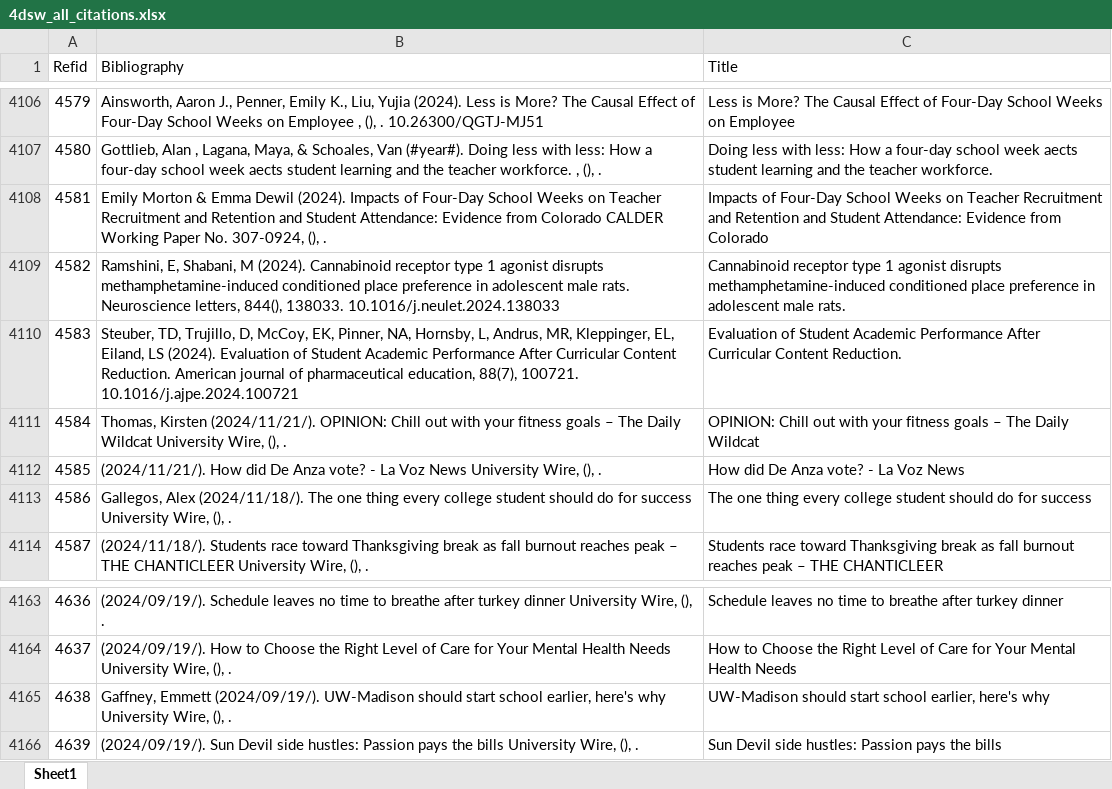
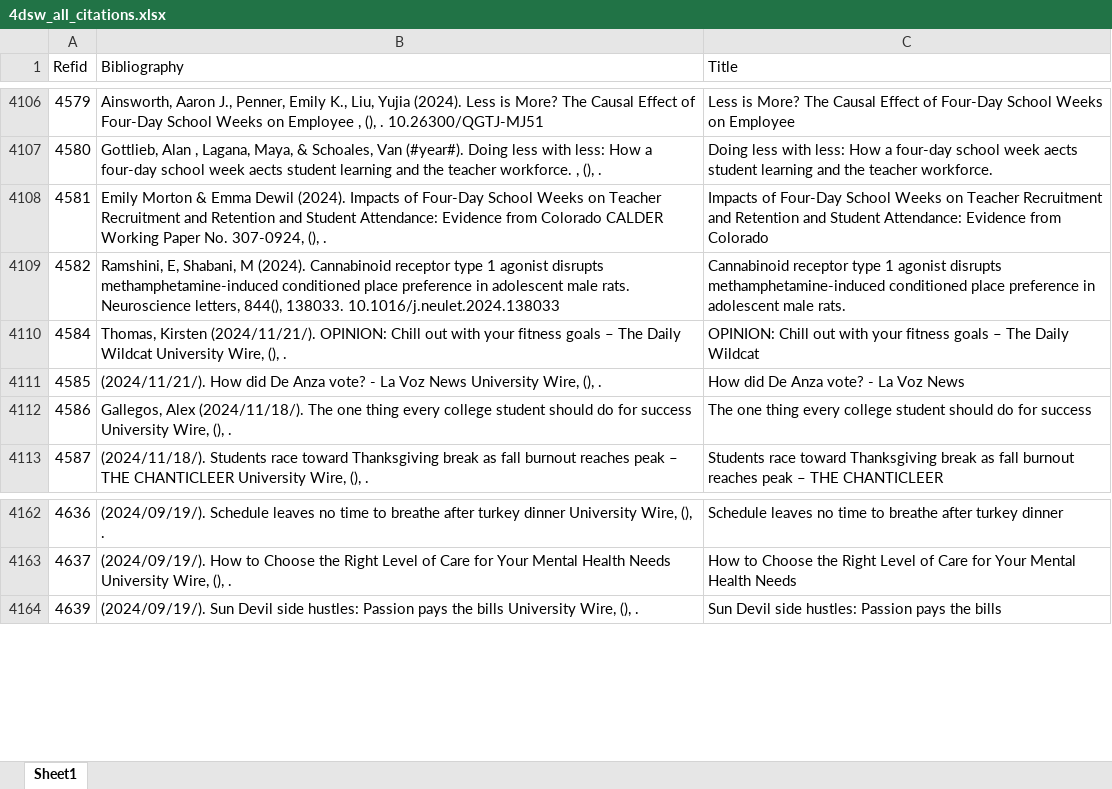
Before and after one commit to HEDCO-Institute/4DSW_Scoping_Review, an Excel workbook: data/4dsw_all_citations.xlsx, sheet Sheet1, drawn as a sheet; only a part is shown, gaps mark what is left out; values as stored, in another font and other column widths than the file's, no borders; removed rows and columns are numbered as before the commit, all else as after; the diff covers the shown part only; the diff names each change by its address in the sheet, - before the commit and + after, or states it on an @@ line.

Commit message:
First updated data files

```diff
--- a/data/4dsw_all_citations.xlsx (sheet Sheet1)
+++ b/data/4dsw_all_citations.xlsx (sheet Sheet1)
-row 4110: 4583 | Steuber, TD, Trujillo, D, McCoy, EK, Pinner, NA, Hornsby, L, Andrus, MR, Kleppinger, EL, Eiland, LS (2024). Evaluation of Student Academic Performance After Curricular Content Reduction. American journal of pharmaceutical education, 88(7), 100721. 10.1016/j.ajpe.2024.100721 | Evaluation of Student Academic Performance After Curricular Content Reduction.
-row 4165: 4638 | Gaffney, Emmett (2024/09/19/). UW-Madison should start school earlier, here's why University Wire, (), . | UW-Madison should start school earlier, here's why
```
Also changed, not shown: 280 added rows and 1 removed row elsewhere in this sheet, data/4dsw_study_data.xlsx, 5 other files.
